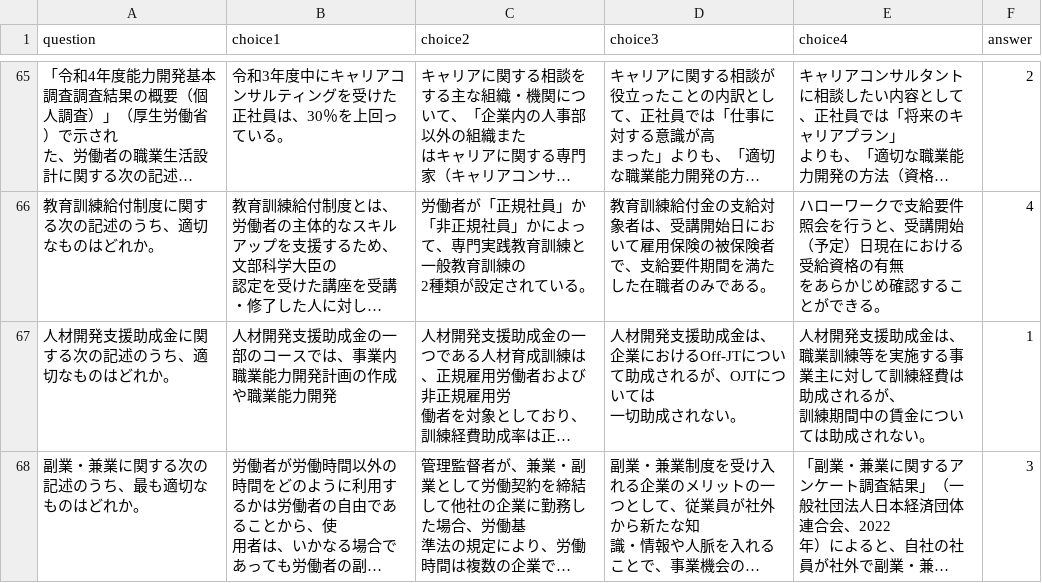
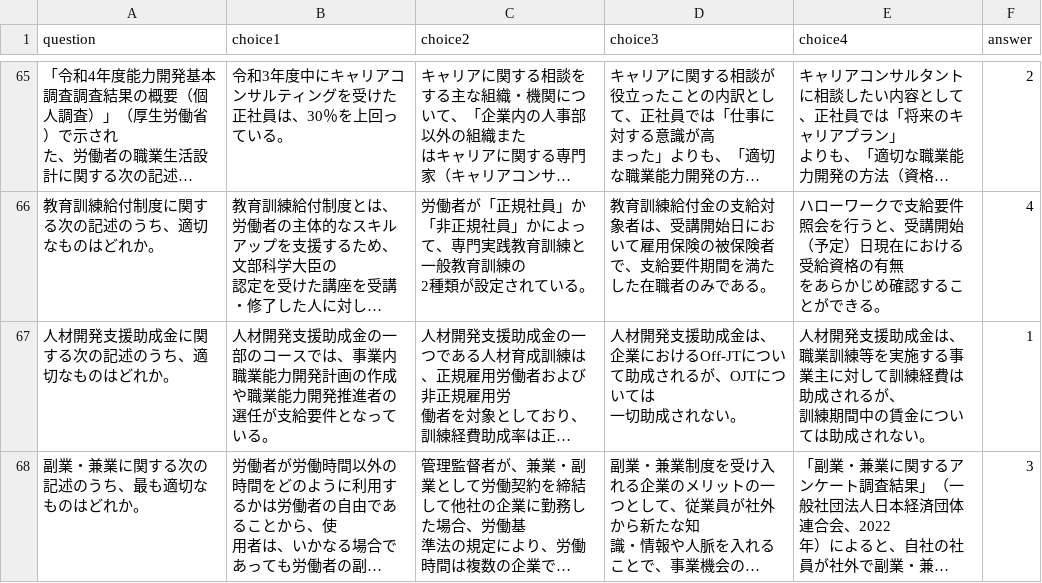
Before and after one commit to shoko667/quiz, a CSV file: questions.csv, drawn as a sheet; only a part is shown, gaps mark what is left out; long unchanged cells end in …; the diff covers the shown part only; the diff names each change by its address in the sheet, - before the commit and + after, or states it on an @@ line.

Commit message:
Update csv file

```diff
--- a/questions.csv
+++ b/questions.csv
-B67 (choice1): …能力開発
+B67 (choice1): …能力開発推進者の選任が支給要件となっている。
```
Also changed, not shown: 11 edited cells elsewhere in this file.
